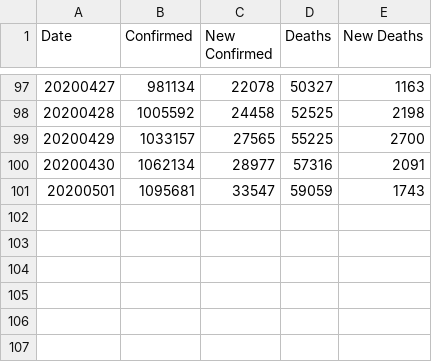
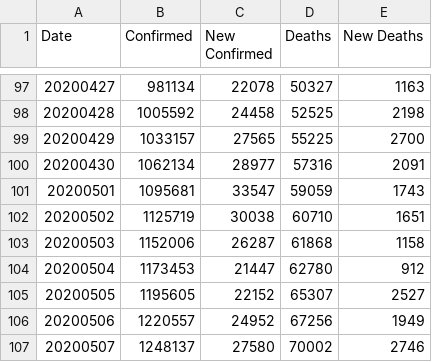
Before and after one commit to comcat/DA, a CSV file: data/us.csv, drawn as a sheet; only a part is shown, gaps mark what is left out.

Commit message:
update us.csv

```diff
--- a/data/us.csv
+++ b/data/us.csv
@@ -101 +101,7 @@ Date,Confirmed,New Confirmed,Deaths,New Deaths
 20200501,1095681,33547,59059,1743
+20200502,1125719,30038,60710,1651
+20200503,1152006,26287,61868,1158
+20200504,1173453,21447,62780,912
+20200505,1195605,22152,65307,2527
+20200506,1220557,24952,67256,1949
+20200507,1248137,27580,70002,2746
```
